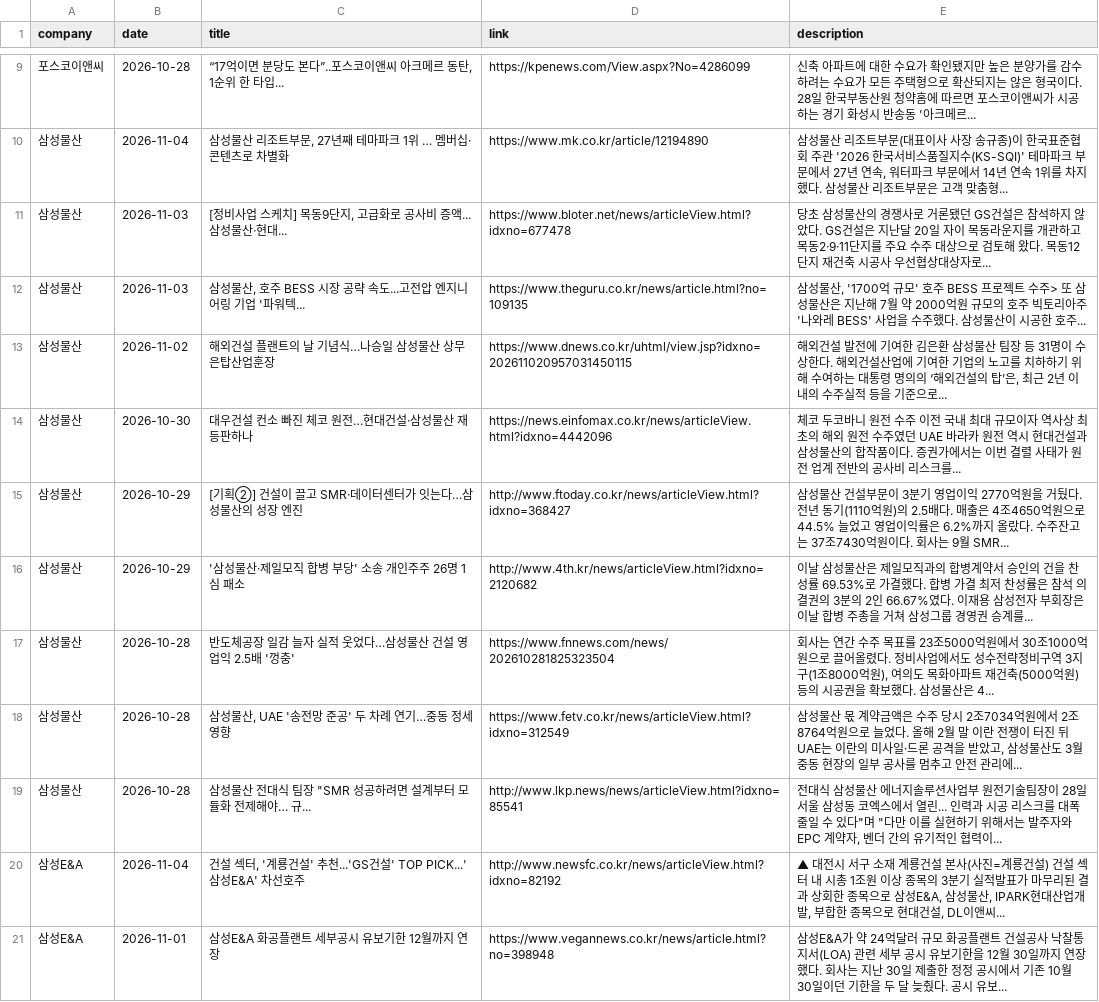
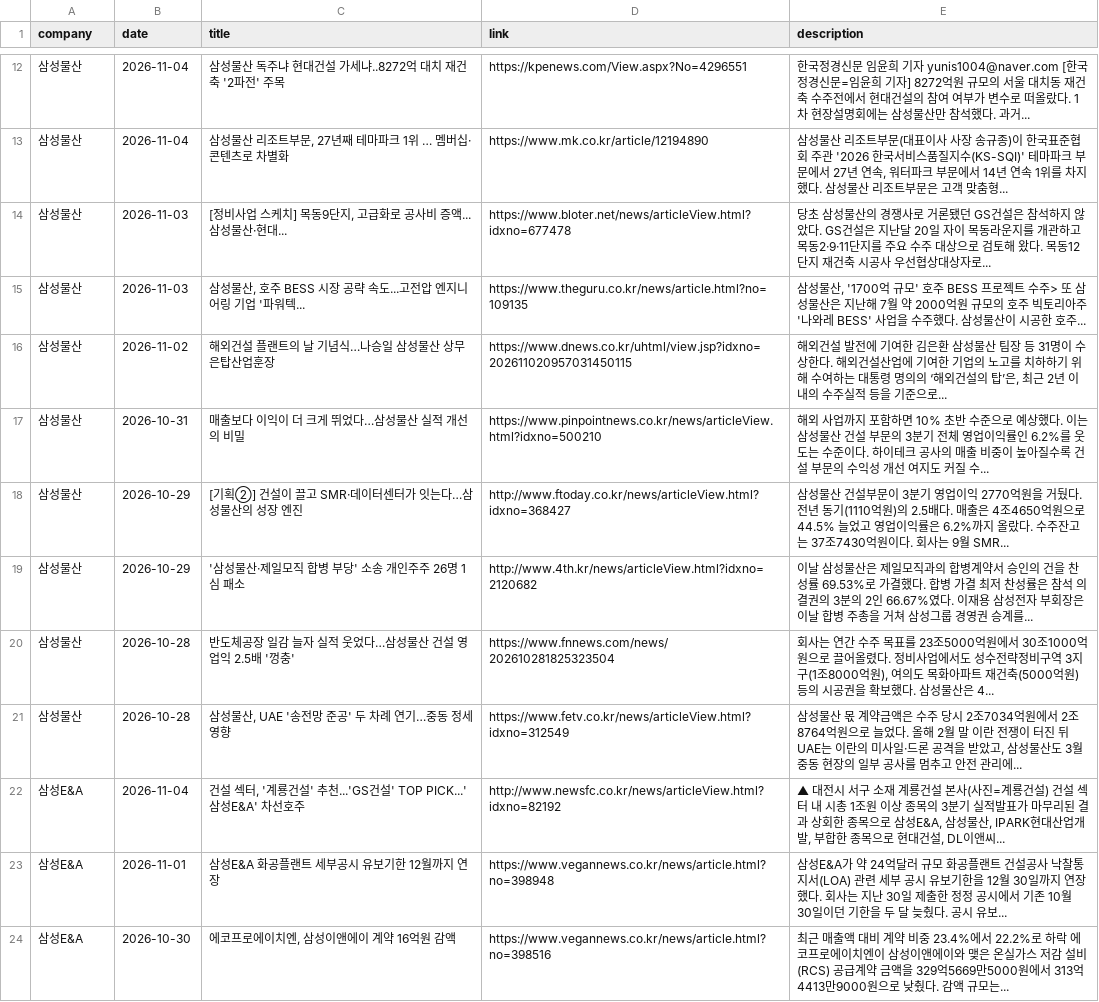
Before and after one commit to hdec-daily-news/hdec-competitors, a CSV file: 대형사_동향.csv, drawn as a sheet; only a part is shown, gaps mark what is left out; the shorter side is filled out with more unchanged rows; removed rows and columns are numbered as before the commit, all else as after; the diff covers the shown part only; the diff names each change by its address in the sheet, - before the commit and + after, or states it on an @@ line.

```diff
--- a/대형사_동향.csv
+++ b/대형사_동향.csv
-row 9: 포스코이앤씨 | 2026-10-28 | “17억이면 분당도 본다”..포스코이앤씨 아크메르 동탄, 1순위 한 타입... | https://kpenews.com/View.aspx?No=4286099 | 신축 아파트에 대한 수요가 확인됐지만 높은 분양가를 감수하려는 수요가 모든 주택형으로 확산되지는 않은 형국이다. 28일 한국부동산원 청약홈에 따르면 포스코이앤씨가 시공하는 경기 화성시 반송동 '아크메르...
+row 12: 삼성물산 | 2026-11-04 | 삼성물산 독주냐 현대건설 가세냐..8272억 대치 재건축 '2파전' 주목 | https://kpenews.com/View.aspx?No=4296551 | 한국정경신문 임윤희 기자 yunis1004@naver.com [한국정경신문=임윤희 기자] 8272억원 규모의 서울 대치동 재건축 수주전에서 현대건설의 참여 여부가 변수로 떠올랐다. 1차 현장설명회에는 삼성물산만 참석했다. 과거...
-row 14: 삼성물산 | 2026-10-30 | 대우건설 컨소 빠진 체코 원전…현대건설·삼성물산 재등판하나 | https://news.einfomax.co.kr/news/articleView.html?idxno=4442096 | 체코 두코바니 원전 수주 이전 국내 최대 규모이자 역사상 최초의 해외 원전 수주였던 UAE 바라카 원전 역시 현대건설과 삼성물산의 합작품이다. 증권가에서는 이번 결렬 사태가 원전 업계 전반의 공사비 리스크를...
+row 17: 삼성물산 | 2026-10-31 | 매출보다 이익이 더 크게 뛰었다…삼성물산 실적 개선의 비밀 | https://www.pinpointnews.co.kr/news/articleView.html?idxno=500210 | 해외 사업까지 포함하면 10% 초반 수준으로 예상했다. 이는 삼성물산 건설 부문의 3분기 전체 영업이익률인 6.2%를 웃도는 수준이다. 하이테크 공사의 매출 비중이 높아질수록 건설 부문의 수익성 개선 여지도 커질 수...
-row 19: 삼성물산 | 2026-10-28 | 삼성물산 전대식 팀장 "SMR 성공하려면 설계부터 모듈화 전제해야… 규... | http://www.lkp.news/news/articleView.html?idxno=85541 | 전대식 삼성물산 에너지솔루션사업부 원전기술팀장이 28일 서울 삼성동 코엑스에서 열린... 인력과 시공 리스크를 대폭 줄일 수 있다"며 "다만 이를 실현하기 위해서는 발주자와 EPC 계약자, 벤더 간의 유기적인 협력이...
```
Also changed, not shown: 12 added rows, 6 removed rows and 16 edited cells elsewhere in this file, 1 other file.
